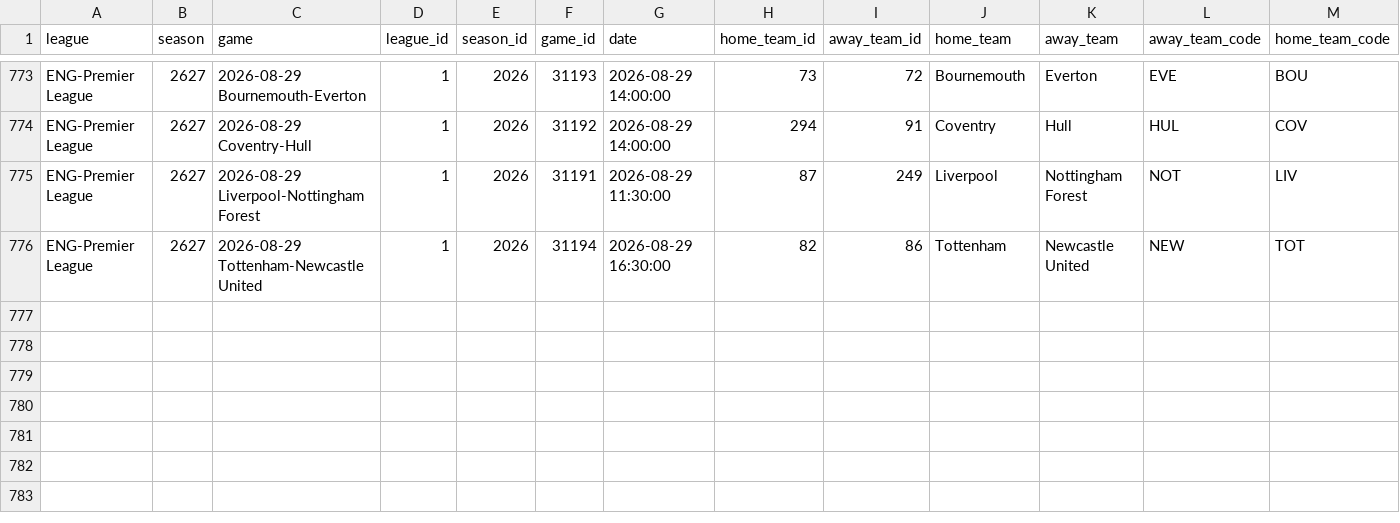
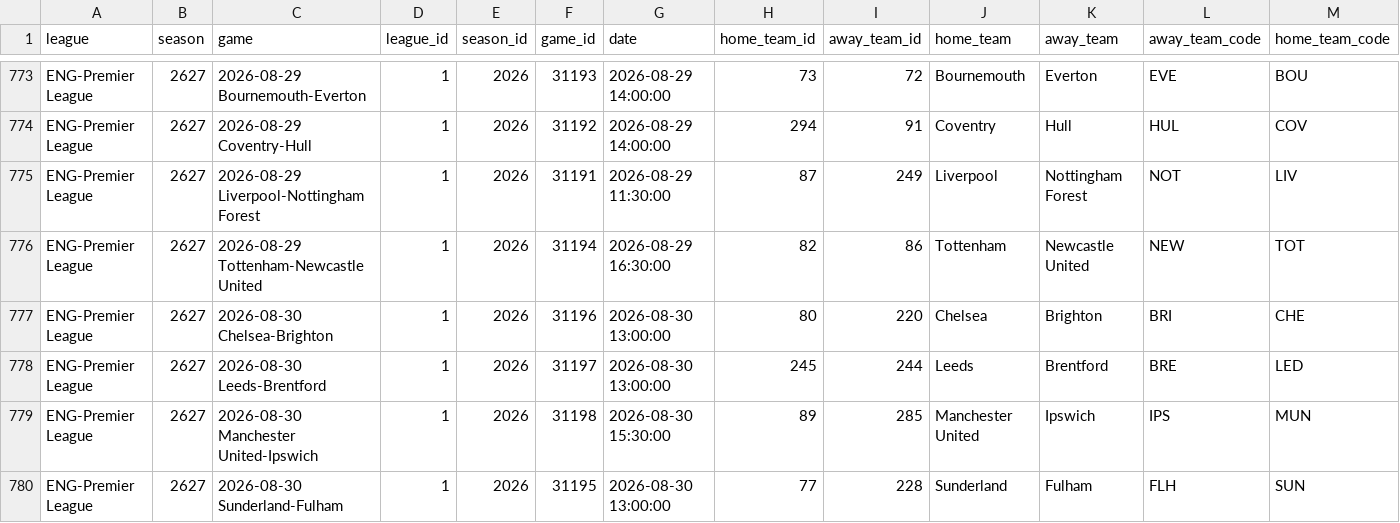
Before and after one commit to MayoLJS/Data-Portfolio, a CSV file: 04_Fantasy_PL/data/team_shooting.csv, drawn as a sheet; only a part is shown, gaps mark what is left out; rows hold the shown columns only; the diff names each change by its address in the sheet, - before the commit and + after, or states it on an @@ line.

```diff
--- a/04_Fantasy_PL/data/team_shooting.csv
+++ b/04_Fantasy_PL/data/team_shooting.csv
+row 777: ENG-Premier League | 2627 | 2026-08-30 Chelsea-Brighton | 1 | 2026 | 31196 | 2026-08-30 13:00:00 | 80 | 220 | Chelsea | Brighton | BRI | CHE
+row 778: ENG-Premier League | 2627 | 2026-08-30 Leeds-Brentford | 1 | 2026 | 31197 | 2026-08-30 13:00:00 | 245 | 244 | Leeds | Brentford | BRE | LED
+row 779: ENG-Premier League | 2627 | 2026-08-30 Manchester United-Ipswich | 1 | 2026 | 31198 | 2026-08-30 15:30:00 | 89 | 285 | Manchester United | Ipswich | IPS | MUN
+row 780: ENG-Premier League | 2627 | 2026-08-30 Sunderland-Fulham | 1 | 2026 | 31195 | 2026-08-30 13:00:00 | 77 | 228 | Sunderland | Fulham | FLH | SUN
```
Also changed, not shown: 04_Fantasy_PL/data/fpl_players_current.csv, 1 other file.
